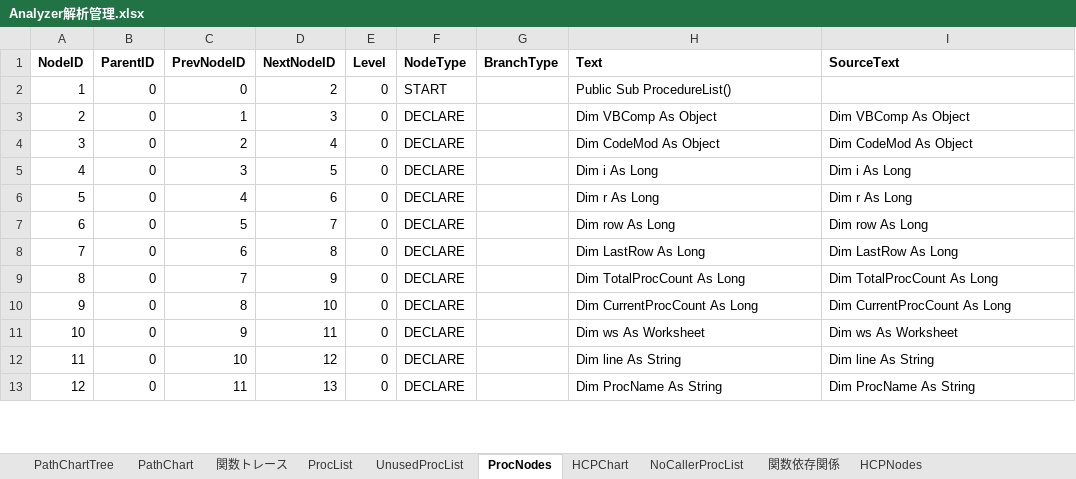
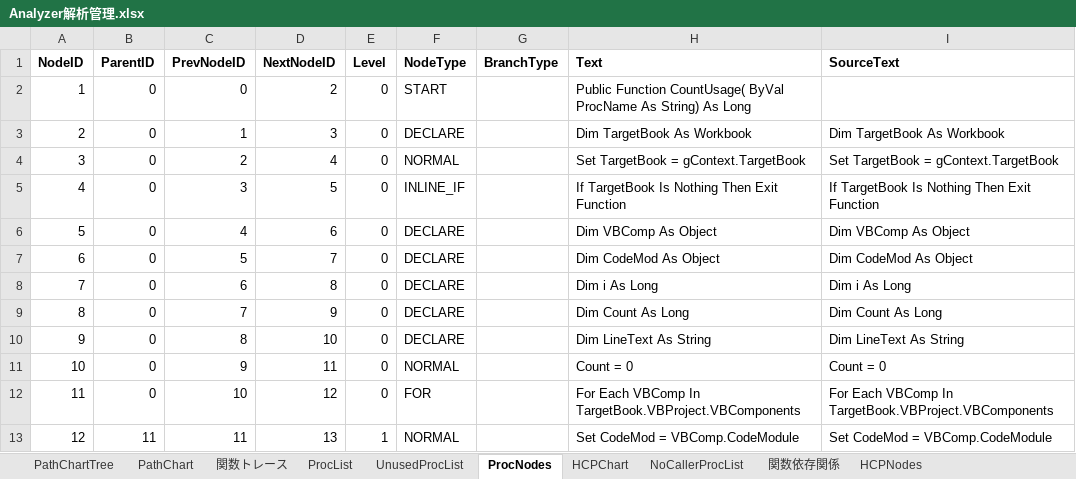
Before and after one commit to i1655054/SOSDB_Analyzer, an Excel workbook: Analyzer解析管理.xlsx, sheet ProcNodes, drawn as a sheet; only a part is shown; values as stored, in another font and other column widths than the file's, no borders; the diff covers the shown part only; the diff names each change by its address in the sheet, - before the commit and + after, or states it on an @@ line.

Commit message:
PathChart/HCP機能強化
・ProcedureRepository追加
・PathChartナビゲーション追加
・HCP生成機能追加
・JPNameコメント整理
・処理コメント整理

```diff
--- a/Analyzer解析管理.xlsx (sheet ProcNodes)
+++ b/Analyzer解析管理.xlsx (sheet ProcNodes)
-H2 (Text): Public Sub ProcedureList()
+H2 (Text): Public Function CountUsage( ByVal ProcName As String) As Long
-H3 (Text): Dim VBComp As Object
+H3 (Text): Dim TargetBook As Workbook
-I3 (SourceText): Dim VBComp As Object
+I3 (SourceText): Dim TargetBook As Workbook
-F4 (NodeType): DECLARE
+F4 (NodeType): NORMAL
-H4 (Text): Dim CodeMod As Object
+H4 (Text): Set TargetBook = gContext.TargetBook
-I4 (SourceText): Dim CodeMod As Object
+I4 (SourceText): Set TargetBook = gContext.TargetBook
-F5 (NodeType): DECLARE
+F5 (NodeType): INLINE_IF
-H5 (Text): Dim i As Long
+H5 (Text): If TargetBook Is Nothing Then Exit Function
-I5 (SourceText): Dim i As Long
+I5 (SourceText): If TargetBook Is Nothing Then Exit Function
-H6 (Text): Dim r As Long
+H6 (Text): Dim VBComp As Object
-I6 (SourceText): Dim r As Long
+I6 (SourceText): Dim VBComp As Object
-H7 (Text): Dim row As Long
+H7 (Text): Dim CodeMod As Object
-I7 (SourceText): Dim row As Long
+I7 (SourceText): Dim CodeMod As Object
-H8 (Text): Dim LastRow As Long
+H8 (Text): Dim i As Long
-I8 (SourceText): Dim LastRow As Long
+I8 (SourceText): Dim i As Long
-H9 (Text): Dim TotalProcCount As Long
+H9 (Text): Dim Count As Long
-I9 (SourceText): Dim TotalProcCount As Long
+I9 (SourceText): Dim Count As Long
-H10 (Text): Dim CurrentProcCount As Long
+H10 (Text): Dim LineText As String
-I10 (SourceText): Dim CurrentProcCount As Long
+I10 (SourceText): Dim LineText As String
-F11 (NodeType): DECLARE
+F11 (NodeType): NORMAL
-H11 (Text): Dim ws As Worksheet
+H11 (Text): Count = 0
-I11 (SourceText): Dim ws As Worksheet
+I11 (SourceText): Count = 0
-F12 (NodeType): DECLARE
+F12 (NodeType): FOR
-H12 (Text): Dim line As String
+H12 (Text): For Each VBComp In TargetBook.VBProject.VBComponents
-I12 (SourceText): Dim line As String
+I12 (SourceText): For Each VBComp In TargetBook.VBProject.VBComponents
-B13 (ParentID): 0
+B13 (ParentID): 11
-E13 (Level): 0
+E13 (Level): 1
-F13 (NodeType): DECLARE
+F13 (NodeType): NORMAL
-H13 (Text): Dim ProcName As String
+H13 (Text): Set CodeMod = VBComp.CodeModule
-I13 (SourceText): Dim ProcName As String
+I13 (SourceText): Set CodeMod = VBComp.CodeModule
```
Also changed, not shown: 58 removed rows and 40 edited cells elsewhere in this sheet, sheet HCPNodes, sheet HCPChart, xlsm/SOSDB解析ツール.xlsm, 42 other files.
